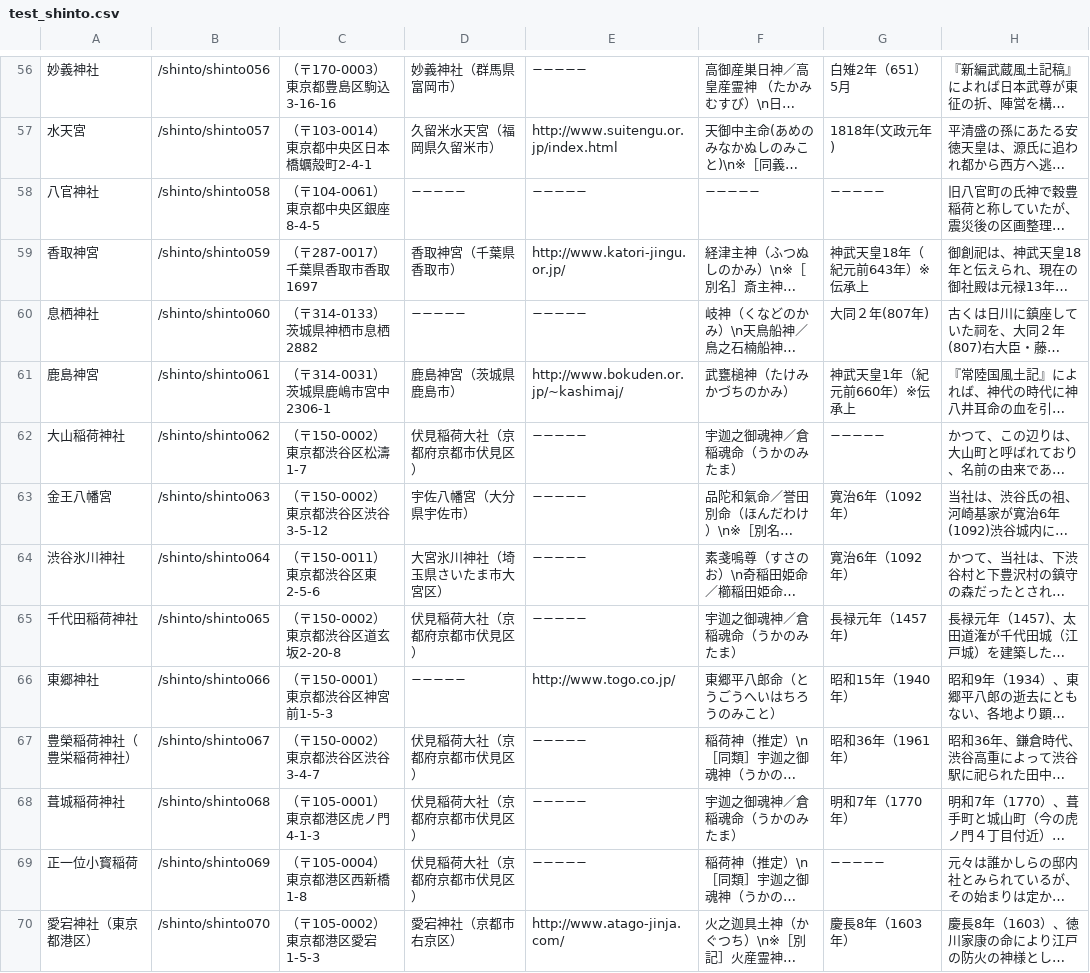
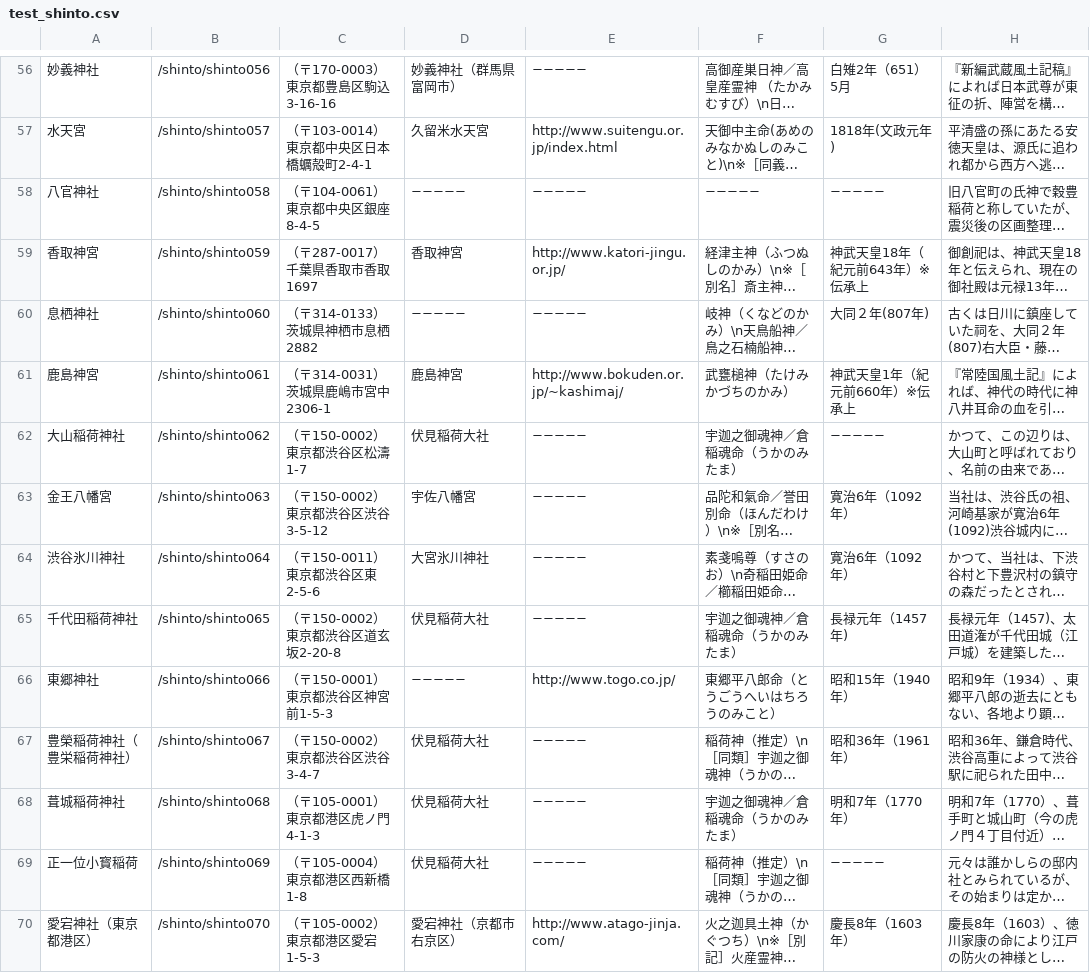
Before and after one commit to TatsuyaIsamu/graduation_work, a CSV file: db/test_shinto.csv, drawn as a sheet; only a part is shown, gaps mark what is left out; long unchanged cells end in …; the diff covers the shown part only; the diff names each change by its address in the sheet, - before the commit and + after, or states it on an @@ line.

```diff
--- a/db/test_shinto.csv
+++ b/db/test_shinto.csv
-D57: 久留米水天宮（福岡県久留米市）
+D57: 久留米水天宮
-D59: 香取神宮（千葉県香取市）
+D59: 香取神宮
-D61: 鹿島神宮（茨城県鹿島市）
+D61: 鹿島神宮
-D62: 伏見稲荷大社（京都府京都市伏見区）
+D62: 伏見稲荷大社
-D63: 宇佐八幡宮（大分県宇佐市）
+D63: 宇佐八幡宮
-D64: 大宮氷川神社（埼玉県さいたま市大宮区）
+D64: 大宮氷川神社
-D65: 伏見稲荷大社（京都府京都市伏見区）
+D65: 伏見稲荷大社
-D67:D69: 伏見稲荷大社（京都府京都市伏見区）
+D67:D69: 伏見稲荷大社
```
Also changed, not shown: 57 edited cells elsewhere in this file, 9 other files.
